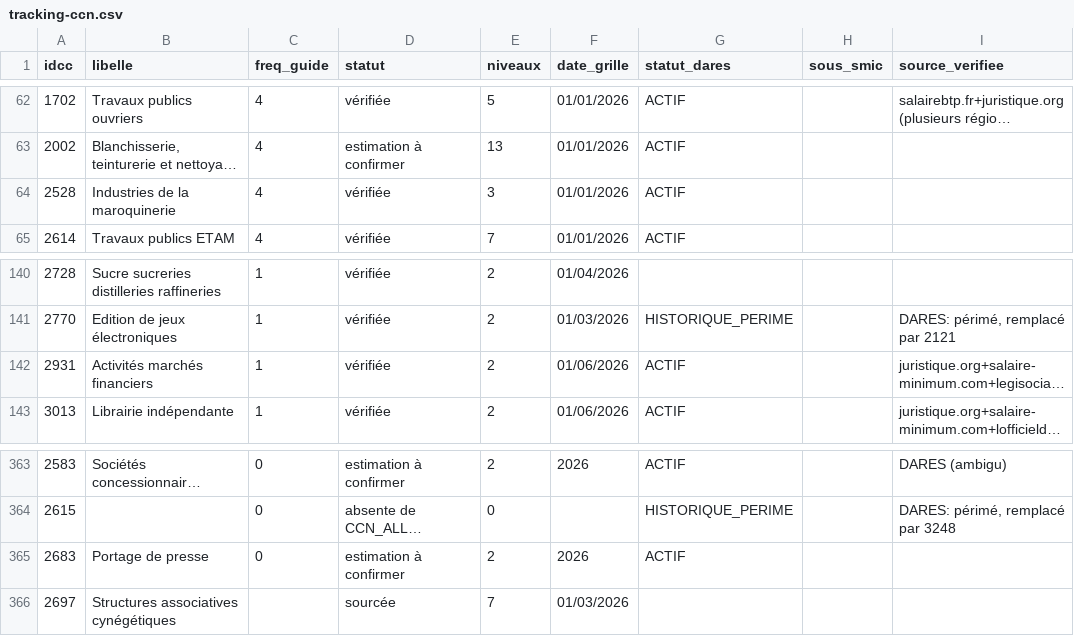
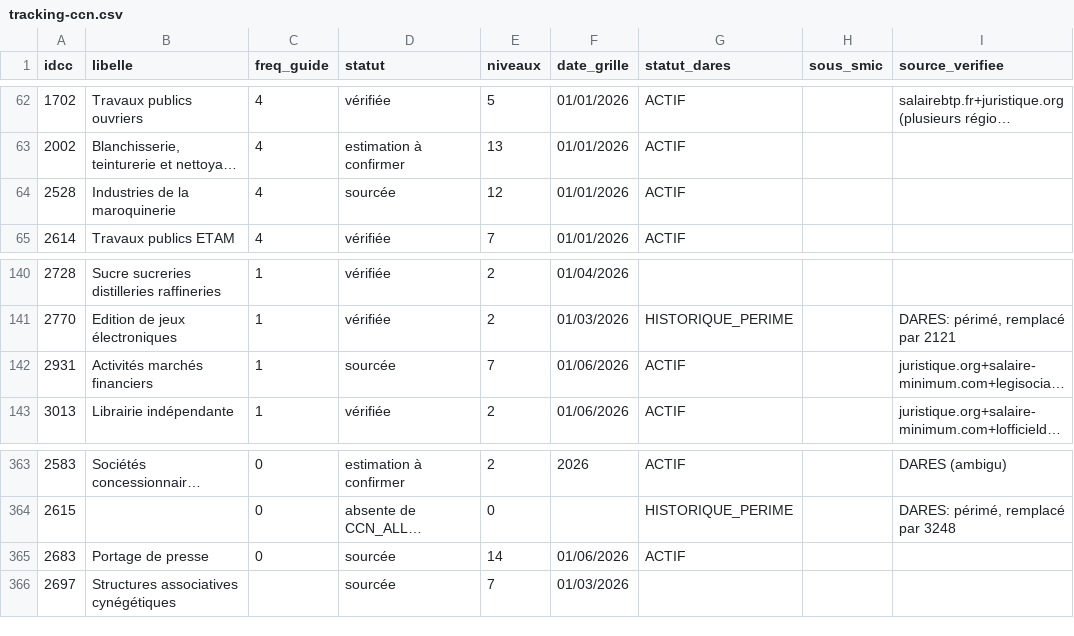
Before and after one commit to tonytonic/hs, a CSV file: GrillePaye/tracking-ccn.csv, drawn as a sheet; only a part is shown, gaps mark what is left out; long unchanged cells end in …; the diff names each change by its address in the sheet, - before the commit and + after, or states it on an @@ line.

```diff
--- a/GrillePaye/tracking-ccn.csv
+++ b/GrillePaye/tracking-ccn.csv
-D64 (statut): vérifiée
+D64 (statut): sourcée
-E64 (niveaux): 3
+E64 (niveaux): 12
-D142 (statut): vérifiée
+D142 (statut): sourcée
-E142 (niveaux): 2
+E142 (niveaux): 7
-D365 (statut): estimation à confirmer
+D365 (statut): sourcée
-E365 (niveaux): 2
+E365 (niveaux): 14
-F365 (date_grille): 2026
+F365 (date_grille): 01/06/2026
```
Also changed, not shown: 2 other files.
